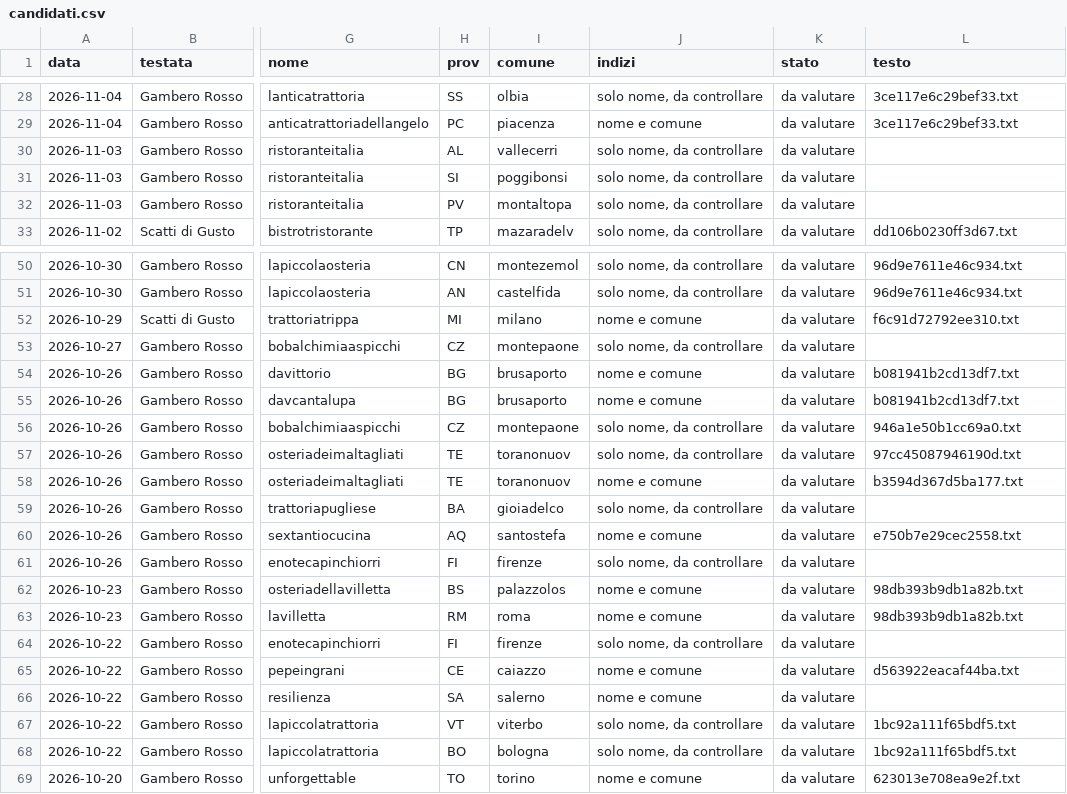
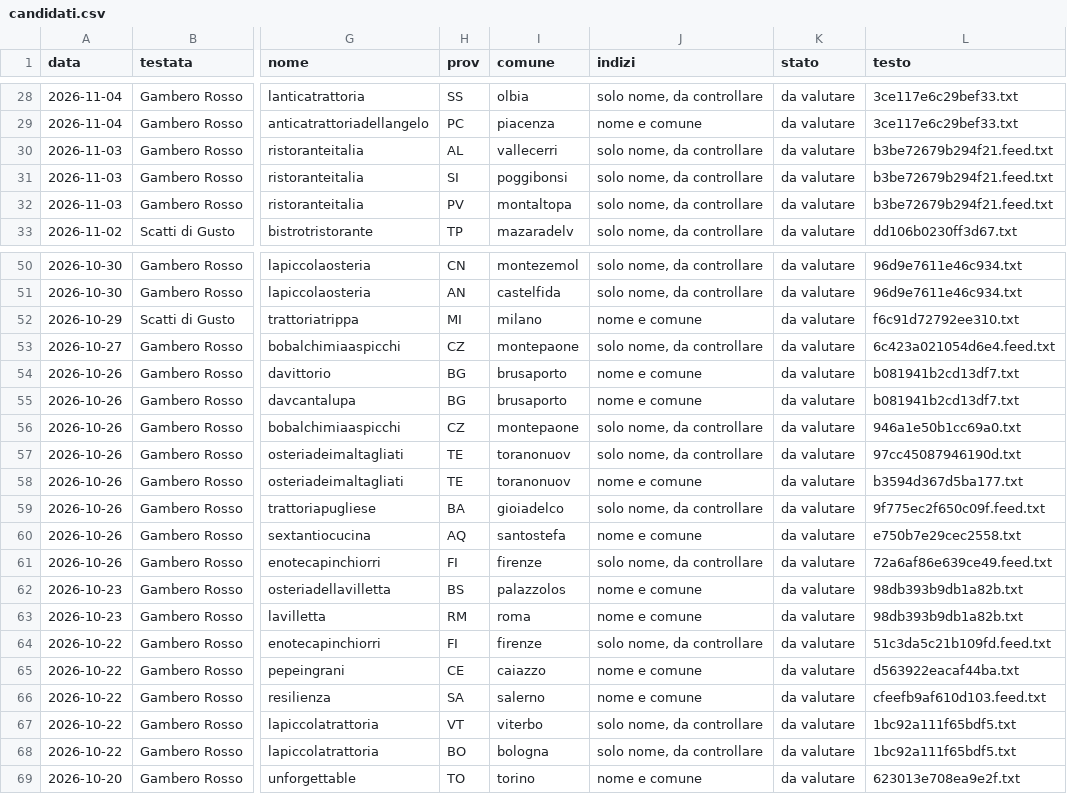
Before and after one commit to drdonatistefano-cmyk/achdinners.com, a CSV file: rassegna/candidati.csv, drawn as a sheet; only a part is shown, gaps mark what is left out; the diff covers the shown part only; the diff names each change by its address in the sheet, - before the commit and + after, or states it on an @@ line.

```diff
--- a/rassegna/candidati.csv
+++ b/rassegna/candidati.csv
-L30:L32 (testo): (empty)
+L30:L32 (testo): b3be72679b294f21.feed.txt
-L53 (testo): (empty)
+L53 (testo): 6c423a021054d6e4.feed.txt
-L59 (testo): (empty)
+L59 (testo): 9f775ec2f650c09f.feed.txt
-L61 (testo): (empty)
+L61 (testo): 72a6af86e639ce49.feed.txt
-L64 (testo): (empty)
+L64 (testo): 51c3da5c21b109fd.feed.txt
-L66 (testo): (empty)
+L66 (testo): cfeefb9af610d103.feed.txt
```
Also changed, not shown: 12 edited cells elsewhere in this file, rassegna/registro-letture.csv, 18 other files.
